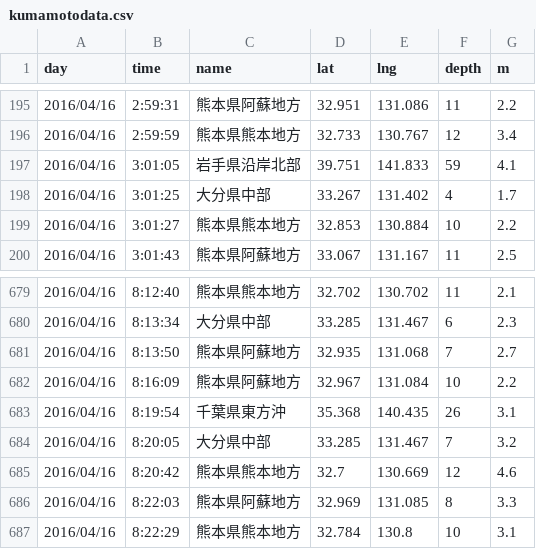
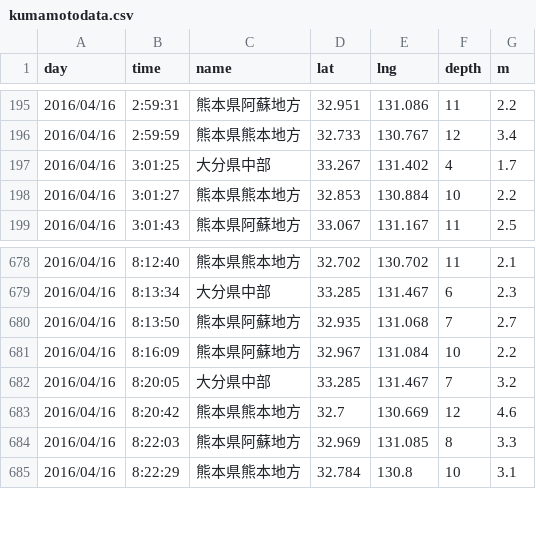
Before and after one commit to linkevery2s/testdata, a CSV file: kumamotodata.csv, drawn as a sheet; only a part is shown, gaps mark what is left out; the diff names each change by its address in the sheet, - before the commit and + after, or states it on an @@ line.

Commit message:
Update kumamotodata.csv

```diff
--- a/kumamotodata.csv
+++ b/kumamotodata.csv
-row 197: 2016/04/16 | 3:01:05 | 岩手県沿岸北部 | 39.751 | 141.833 | 59 | 4.1
-row 683: 2016/04/16 | 8:19:54 | 千葉県東方沖 | 35.368 | 140.435 | 26 | 3.1
```
